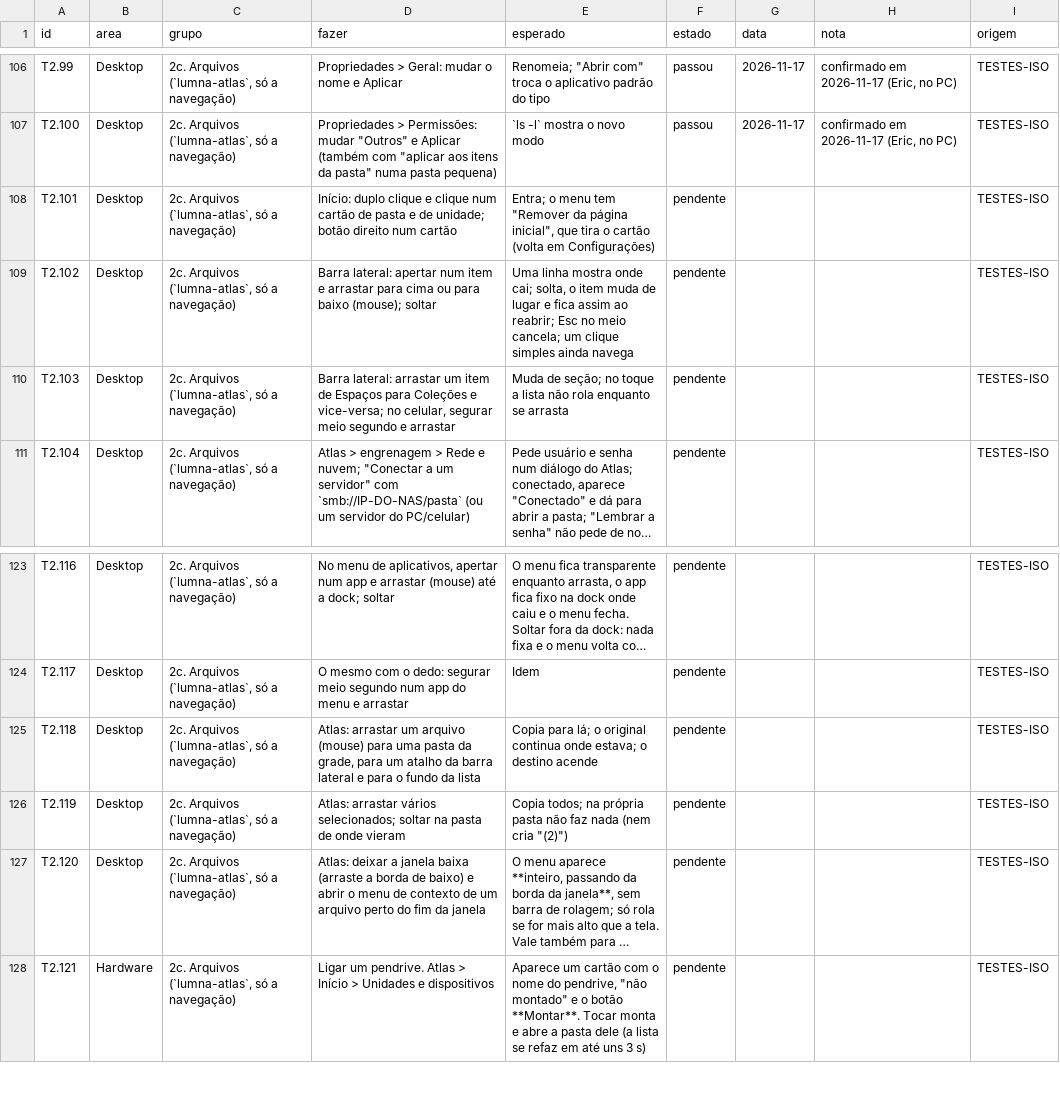
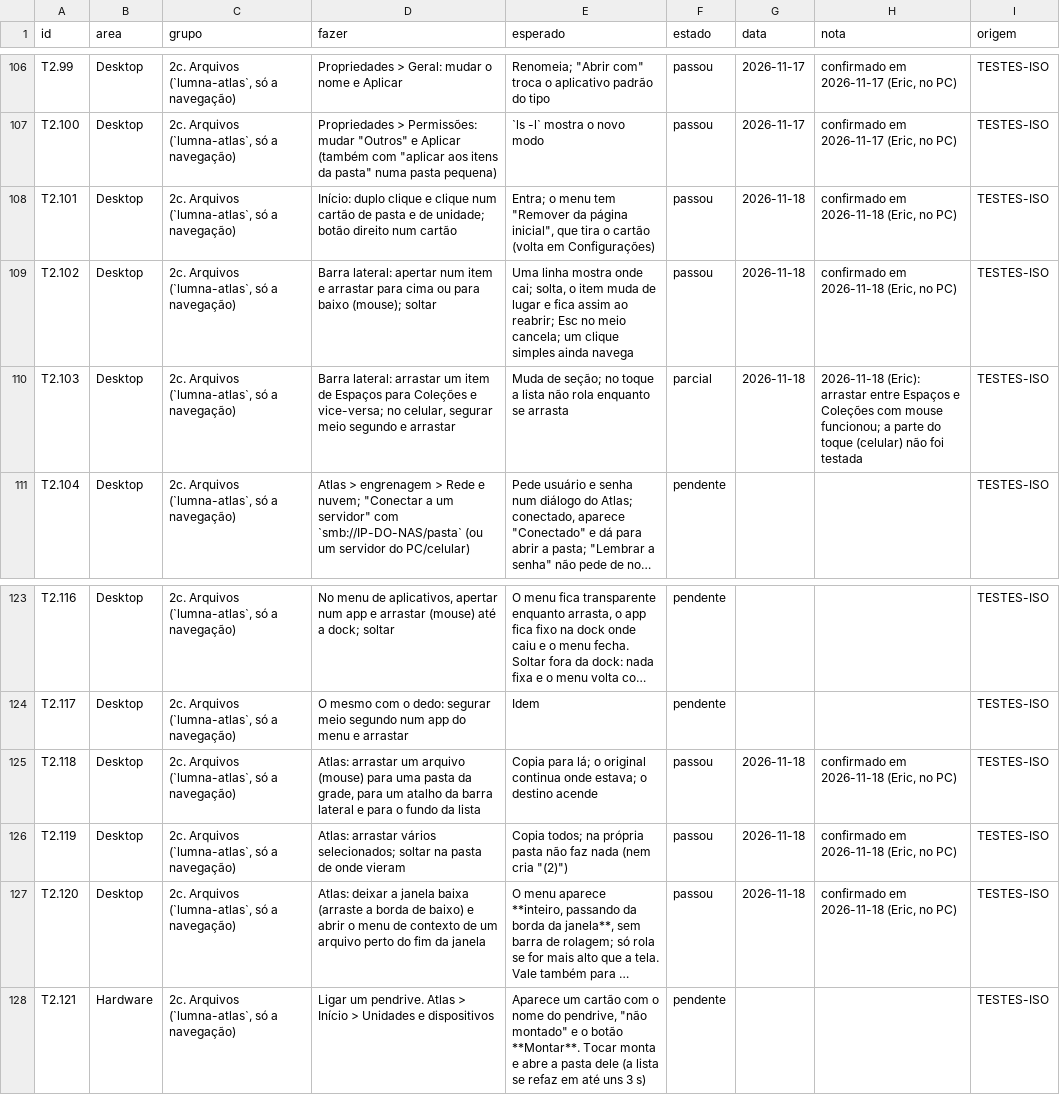
Before and after one commit to dekilled/LUMNA_OS, a TSV file: docs/testes/registro.tsv, drawn as a sheet; only a part is shown, gaps mark what is left out; long unchanged cells end in …; the diff names each change by its address in the sheet, - before the commit and + after, or states it on an @@ line.

```diff
--- a/docs/testes/registro.tsv
+++ b/docs/testes/registro.tsv
-F108:F109 (estado): pendente
+F108:F109 (estado): passou
-G108:G110 (data): (empty)
+G108:G110 (data): 2026-11-18
-H108:H109 (nota): (empty)
+H108:H109 (nota): confirmado em 2026-11-18 (Eric, no PC)
-F110 (estado): pendente
+F110 (estado): parcial
-H110 (nota): (empty)
+H110 (nota): 2026-11-18 (Eric): arrastar entre Espaços e Coleções com mouse funcionou; a parte do toque (celular) não foi testada
-F125:F127 (estado): pendente
+F125:F127 (estado): passou
-G125:G127 (data): (empty)
+G125:G127 (data): 2026-11-18
-H125:H127 (nota): (empty)
+H125:H127 (nota): confirmado em 2026-11-18 (Eric, no PC)
```
